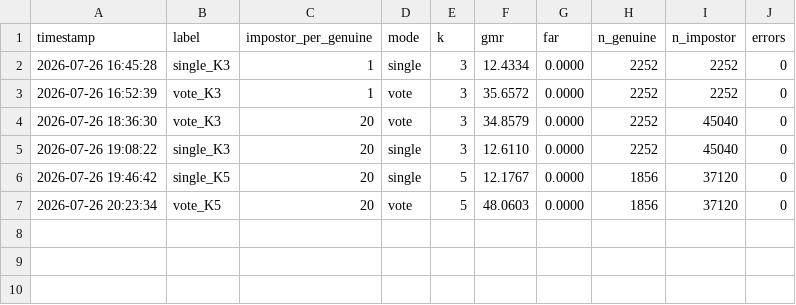
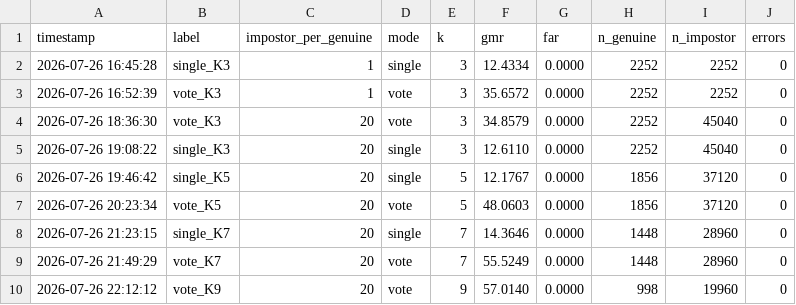
Before and after one commit to conghau2308/WiFaKey, a CSV file: research/commitment/results/results_multisample.csv, drawn as a sheet; the diff names each change by its address in the sheet, - before the commit and + after, or states it on an @@ line.

Commit message:
Add multisample K9 impostor dataset CSV file

```diff
--- a/research/commitment/results/results_multisample.csv
+++ b/research/commitment/results/results_multisample.csv
+row 8: 2026-07-26 21:23:15 | single_K7 | 20 | single | 7 | 14.3646 | 0.0000 | 1448 | 28960 | 0
+row 9: 2026-07-26 21:49:29 | vote_K7 | 20 | vote | 7 | 55.5249 | 0.0000 | 1448 | 28960 | 0
+row 10: 2026-07-26 22:12:12 | vote_K9 | 20 | vote | 9 | 57.0140 | 0.0000 | 998 | 19960 | 0
```
Also changed, not shown: 3 other files.
